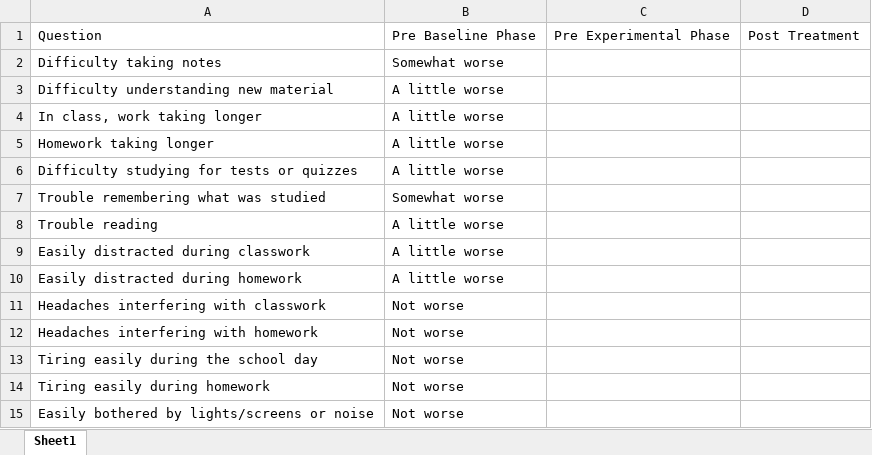
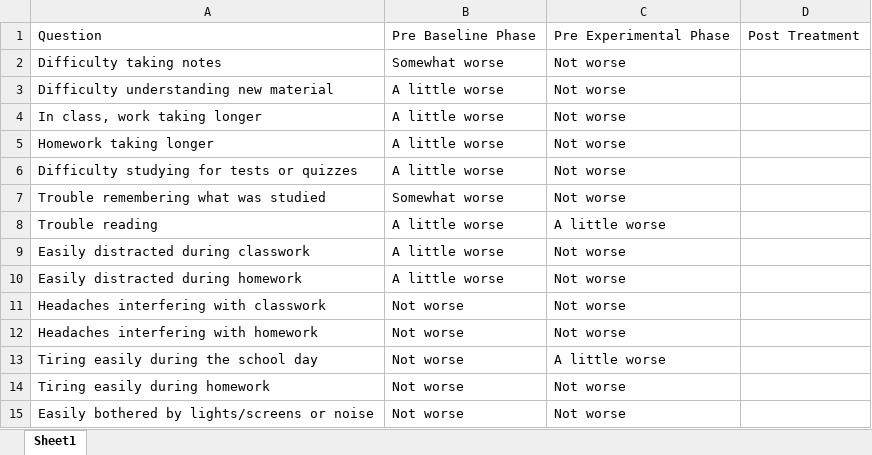
Before and after one commit to Jim-Wright90/participant_2_data, an Excel workbook: data/GASY_class_parent_1.xlsx, sheet Sheet1, drawn as a sheet; values as stored, in another font and other column widths than the file's, no borders; the diff names each change by its address in the sheet, - before the commit and + after, or states it on an @@ line.

```diff
--- a/data/GASY_class_parent_1.xlsx (sheet Sheet1)
+++ b/data/GASY_class_parent_1.xlsx (sheet Sheet1)
-C2:C7: (empty)
+C2:C7: Not worse
-C8: (empty)
+C8: A little worse
-C9:C12: (empty)
+C9:C12: Not worse
-C13: (empty)
+C13: A little worse
-C14:C15: (empty)
+C14:C15: Not worse
```
Also changed, not shown: data/GASY_brief_parent.xlsx, data/GASY_brief_self.xlsx, 3 other files.
